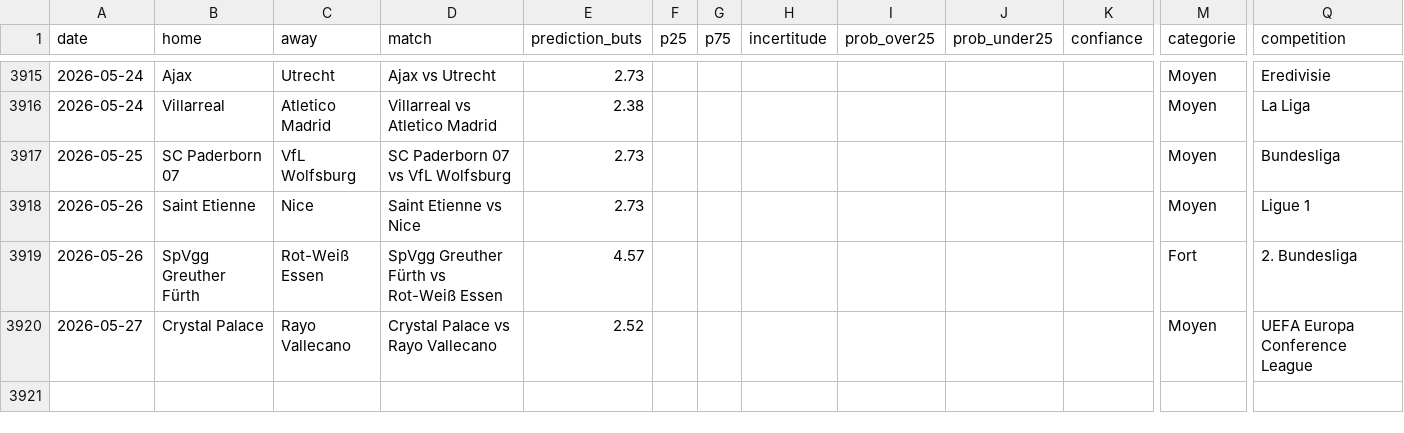
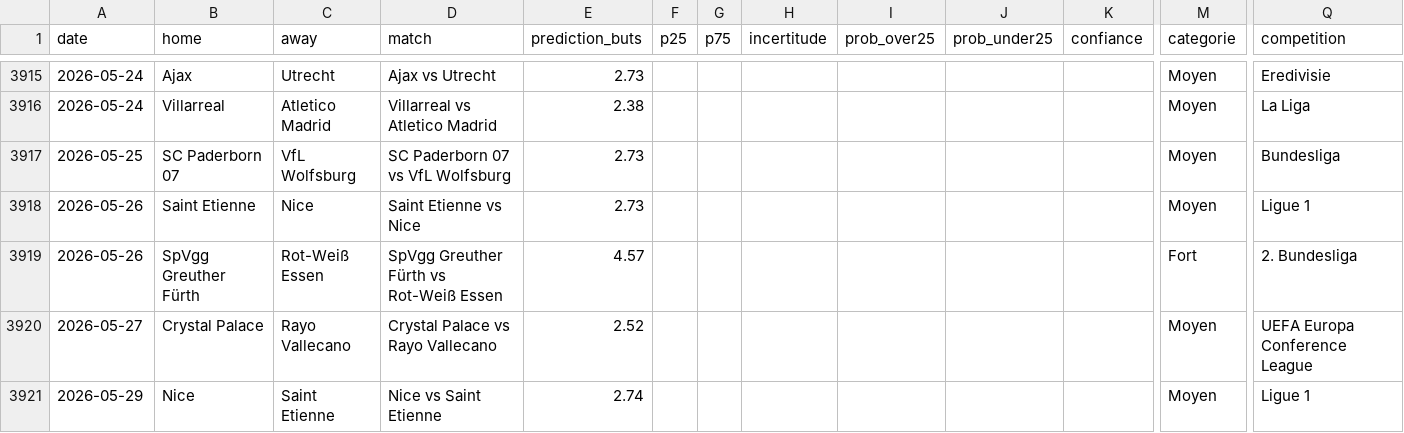
Before and after one commit to LilianPamphile/xgenius, a CSV file: suivi_predictions/historique_predictions.csv, drawn as a sheet; only a part is shown, gaps mark what is left out; rows hold the shown columns only; the diff names each change by its address in the sheet, - before the commit and + after, or states it on an @@ line.

Commit message:
📊 Ajout des prédictions du 2026-05-29

```diff
--- a/suivi_predictions/historique_predictions.csv
+++ b/suivi_predictions/historique_predictions.csv
+row 3921: 2026-05-29 | Nice | Saint Etienne | Nice vs Saint Etienne | 2.74 |  |  |  |  |  |  | Moyen | Ligue 1
```
